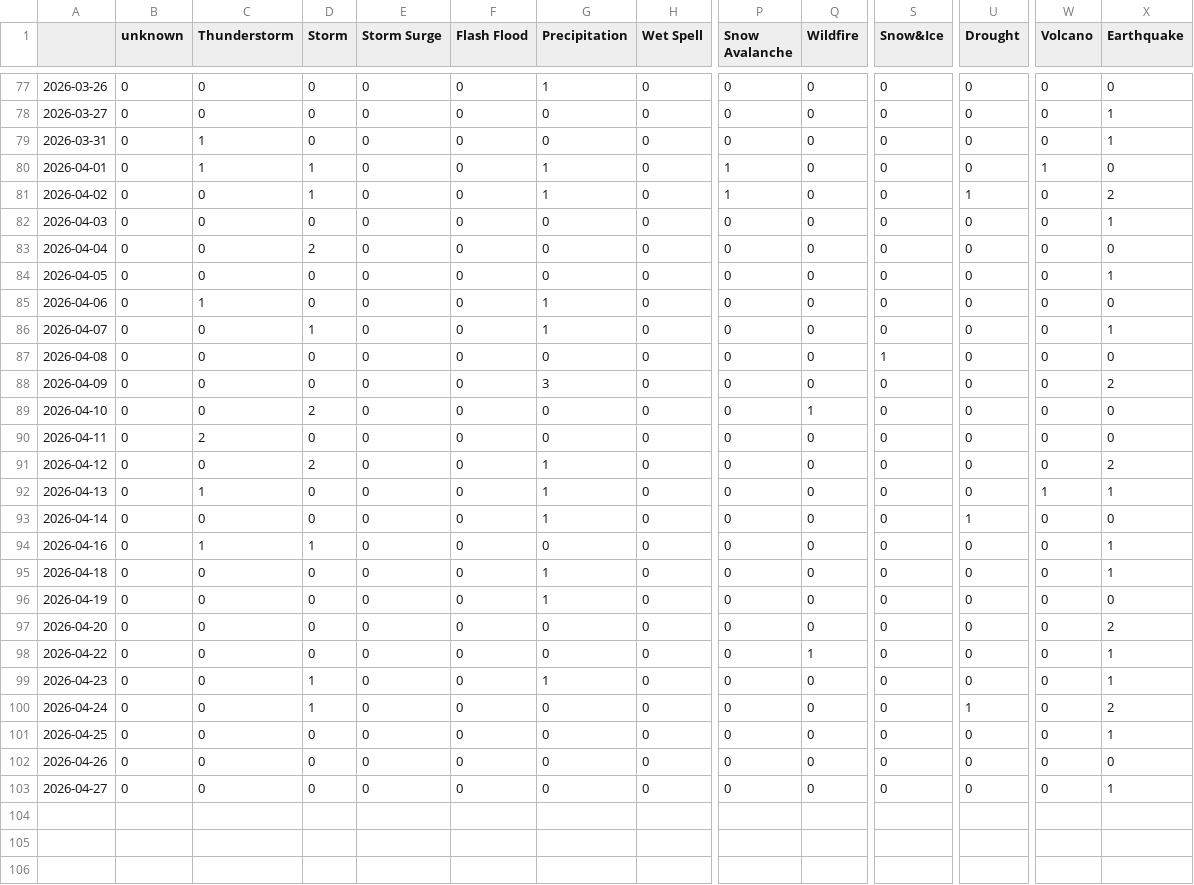
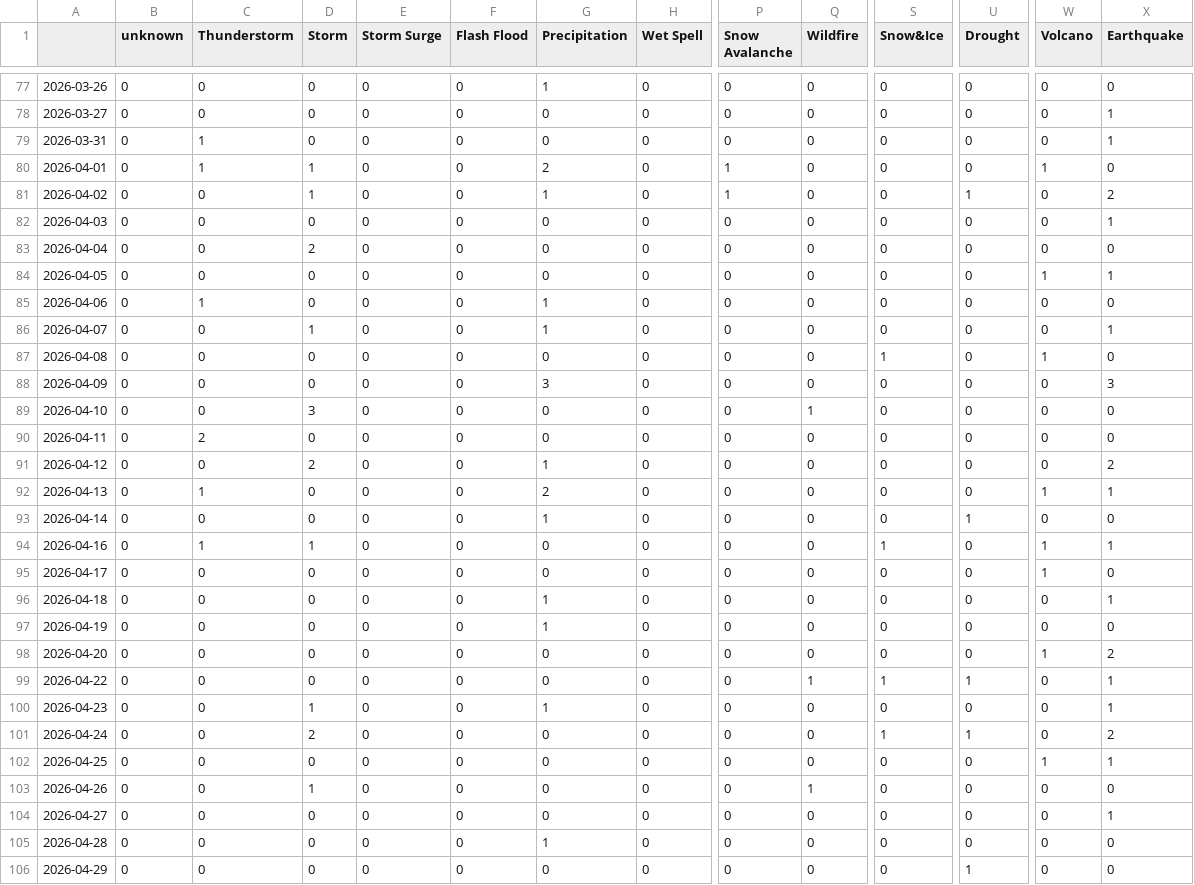
Before and after one commit to hannak555-news/polishExtremes, a CSV file: csv/extremes_date.csv, drawn as a sheet; only a part is shown, gaps mark what is left out; addresses are those after the commit; rows hold the shown columns only; the diff names each change by its address in the sheet, - before the commit and + after, or states it on an @@ line.

```diff
--- a/csv/extremes_date.csv
+++ b/csv/extremes_date.csv
-G80 (Precipitation): 1
+G80 (Precipitation): 2
-W84 (Volcano): 0
+W84 (Volcano): 1
-W87 (Volcano): 0
+W87 (Volcano): 1
-X88 (Earthquake): 2
+X88 (Earthquake): 3
-D89 (Storm): 2
+D89 (Storm): 3
-G92 (Precipitation): 1
+G92 (Precipitation): 2
-S94 (Snow&Ice): 0
+S94 (Snow&Ice): 1
-W94 (Volcano): 0
+W94 (Volcano): 1
+row 95: 2026-04-17 | 0 | 0 | 0 | 0 | 0 | 0 | 0 | 0 | 0 | 0 | 0 | 1 | 0
-W98 (Volcano): 0
+W98 (Volcano): 1
-S99 (Snow&Ice): 0
+S99 (Snow&Ice): 1
-U99 (Drought): 0
+U99 (Drought): 1
-D101 (Storm): 1
+D101 (Storm): 2
-S101 (Snow&Ice): 0
+S101 (Snow&Ice): 1
-W102 (Volcano): 0
+W102 (Volcano): 1
-D103 (Storm): 0
+D103 (Storm): 1
-Q103 (Wildfire): 0
+Q103 (Wildfire): 1
+row 105: 2026-04-28 | 0 | 0 | 0 | 0 | 0 | 1 | 0 | 0 | 0 | 0 | 0 | 0 | 0
+row 106: 2026-04-29 | 0 | 0 | 0 | 0 | 0 | 0 | 0 | 0 | 0 | 0 | 1 | 0 | 0
```
Also changed, not shown: csv/feeds_date.csv, 5 other files.
